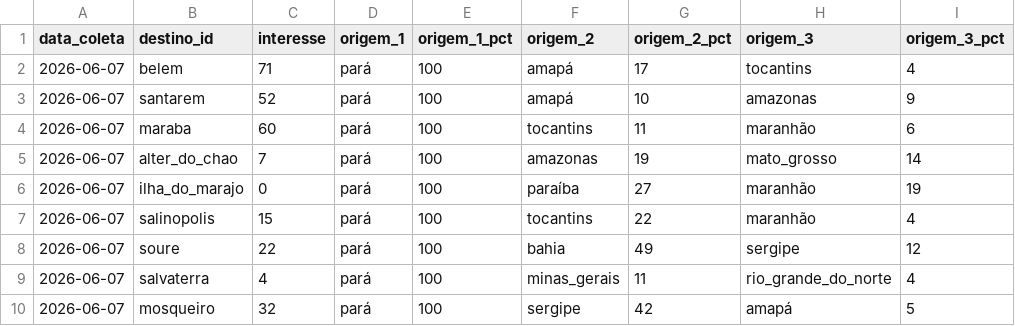
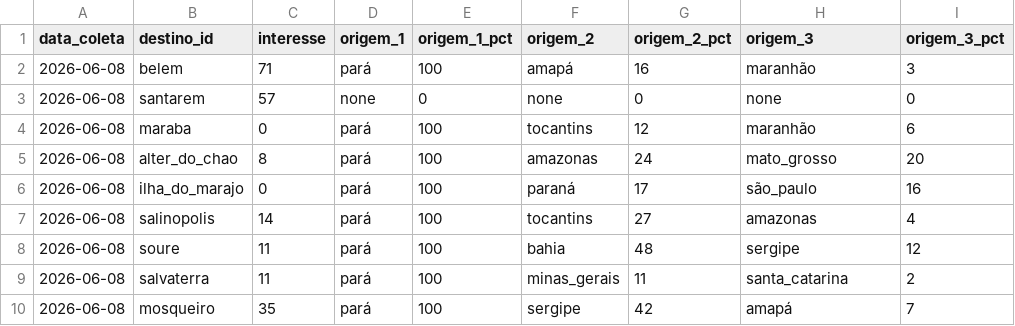
Before and after one commit to LIEZIOABR/pulse-amazonia, a CSV file: coleta-trends-para.csv, drawn as a sheet; only a part is shown; the diff covers the shown part only.

```diff
--- a/coleta-trends-para.csv
+++ b/coleta-trends-para.csv
@@ -1,10 +1,10 @@
 data_coleta,destino_id,interesse,origem_1,origem_1_pct,origem_2,origem_2_pct,origem_3,origem_3_pct
-2026-06-07,belem,71,pará,100,amapá,17,tocantins,4
-2026-06-07,santarem,52,pará,100,amapá,10,amazonas,9
-2026-06-07,maraba,60,pará,100,tocantins,11,maranhão,6
-2026-06-07,alter_do_chao,7,pará,100,amazonas,19,mato_grosso,14
-2026-06-07,ilha_do_marajo,0,pará,100,paraíba,27,maranhão,19
-2026-06-07,salinopolis,15,pará,100,tocantins,22,maranhão,4
-2026-06-07,soure,22,pará,100,bahia,49,sergipe,12
-2026-06-07,salvaterra,4,pará,100,minas_gerais,11,rio_grande_do_norte,4
-2026-06-07,mosqueiro,32,pará,100,sergipe,42,amapá,5
+2026-06-08,belem,71,pará,100,amapá,16,maranhão,3
+2026-06-08,santarem,57,none,0,none,0,none,0
+2026-06-08,maraba,0,pará,100,tocantins,12,maranhão,6
+2026-06-08,alter_do_chao,8,pará,100,amazonas,24,mato_grosso,20
+2026-06-08,ilha_do_marajo,0,pará,100,paraná,17,são_paulo,16
+2026-06-08,salinopolis,14,pará,100,tocantins,27,amazonas,4
+2026-06-08,soure,11,pará,100,bahia,48,sergipe,12
+2026-06-08,salvaterra,11,pará,100,minas_gerais,11,santa_catarina,2
+2026-06-08,mosqueiro,35,pará,100,sergipe,42,amapá,7
```
Also changed, not shown: 24 edited cells elsewhere in this file, coleta-concorrentes-nacionais.csv.
